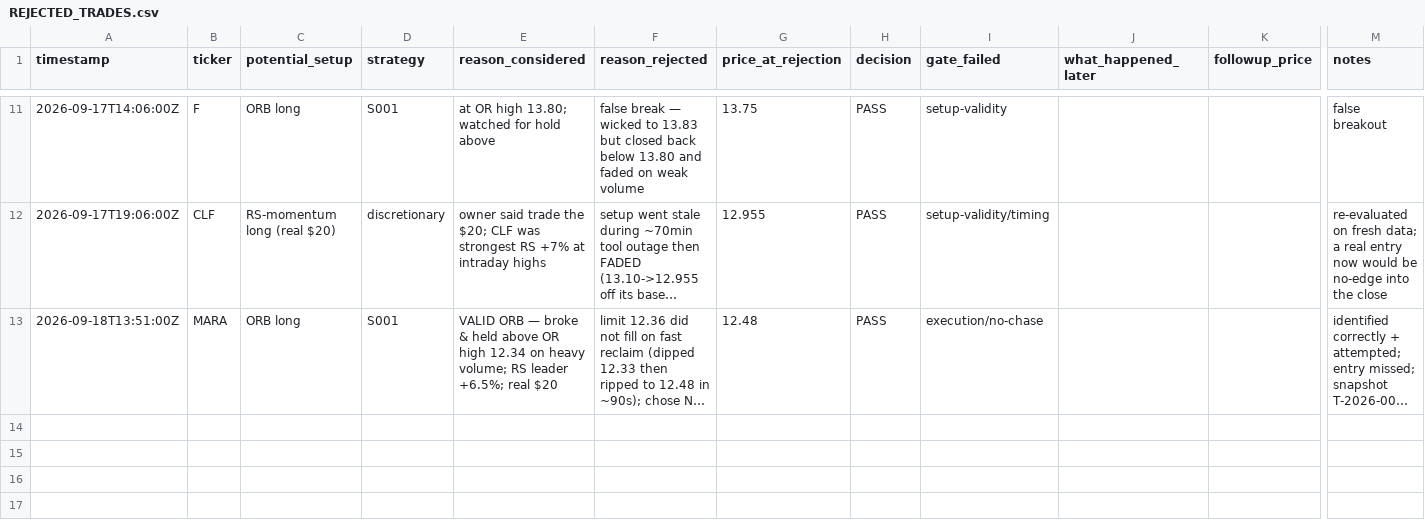
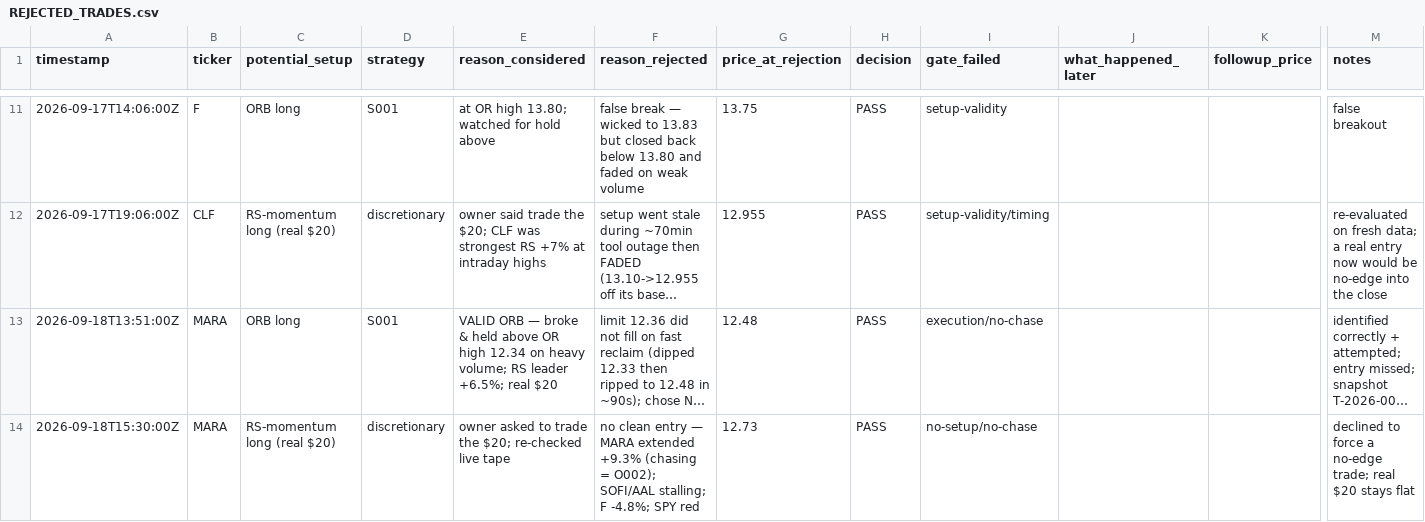
Before and after one commit to Taido097/Trading-Agent-, a CSV file: data/REJECTED_TRADES.csv, drawn as a sheet; only a part is shown, gaps mark what is left out; long unchanged cells end in …; rows hold the shown columns only; the diff names each change by its address in the sheet, - before the commit and + after, or states it on an @@ line.

```diff
--- a/data/REJECTED_TRADES.csv
+++ b/data/REJECTED_TRADES.csv
+row 14: 2026-09-18T15:30:00Z | MARA | RS-momentum long (real $20) | discretionary | owner asked to trade the $20; re-checked live tape | no clean entry — MARA extended +9.3% (chasing = O002); SOFI/AAL stalling; F -4.8%; SPY red | 12.73 | PASS | no-setup/no-chase |  |  | declined to force a no-edge trade; real $20 stays flat
```
Also changed, not shown: data/PAPER_TRADES.csv, 1 other file.
